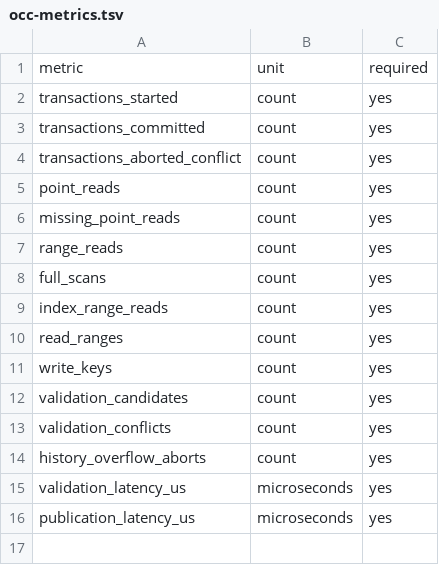
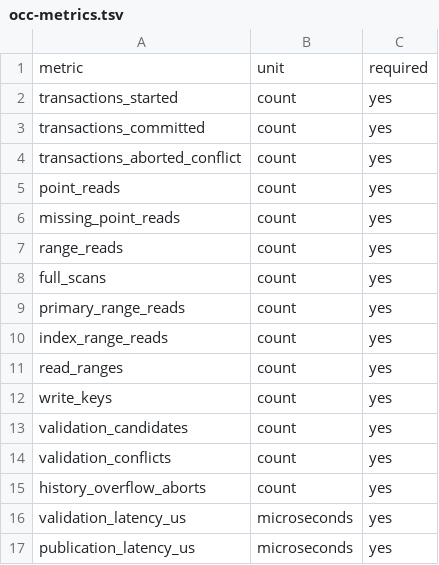
Before and after one commit to weiqxu/Trafodion-NativeLite, a TSV file: benchmarks/tpcc/occ-metrics.tsv, drawn as a sheet.

```diff
--- a/benchmarks/tpcc/occ-metrics.tsv
+++ b/benchmarks/tpcc/occ-metrics.tsv
@@ -8,2 +8,3 @@ range_reads	count	yes
 full_scans	count	yes
+primary_range_reads	count	yes
 index_range_reads	count	yes
```
Also changed, not shown: 39 other files.
